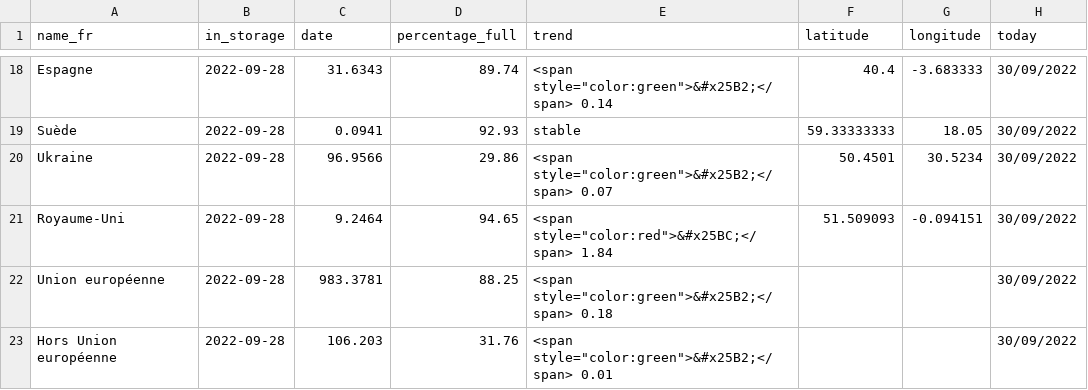
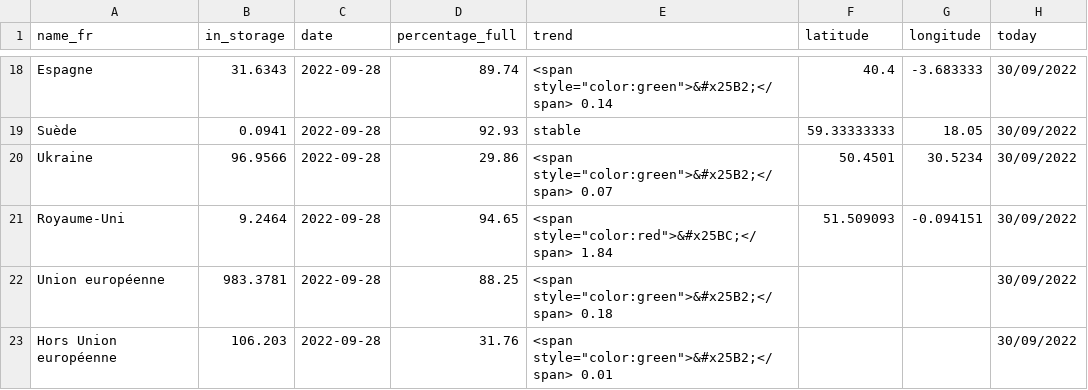
Before and after one commit to amcaw/gas_europe, a CSV file: gas_all.csv, drawn as a sheet; only a part is shown, gaps mark what is left out; the diff covers the shown part only; the diff names each change by its address in the sheet, - before the commit and + after, or states it on an @@ line.

```diff
--- a/gas_all.csv
+++ b/gas_all.csv
-B18 (in_storage): 2022-09-28
+B18 (in_storage): 31.6343
-C18 (date): 31.6343
+C18 (date): 2022-09-28
-B19 (in_storage): 2022-09-28
+B19 (in_storage): 0.0941
-C19 (date): 0.0941
+C19 (date): 2022-09-28
-B20 (in_storage): 2022-09-28
+B20 (in_storage): 96.9566
-C20 (date): 96.9566
+C20 (date): 2022-09-28
-B21 (in_storage): 2022-09-28
+B21 (in_storage): 9.2464
-C21 (date): 9.2464
+C21 (date): 2022-09-28
-B22 (in_storage): 2022-09-28
+B22 (in_storage): 983.3781
-C22 (date): 983.3781
+C22 (date): 2022-09-28
-B23 (in_storage): 2022-09-28
+B23 (in_storage): 106.203
-C23 (date): 106.203
+C23 (date): 2022-09-28
```
Also changed, not shown: 32 edited cells elsewhere in this file.
